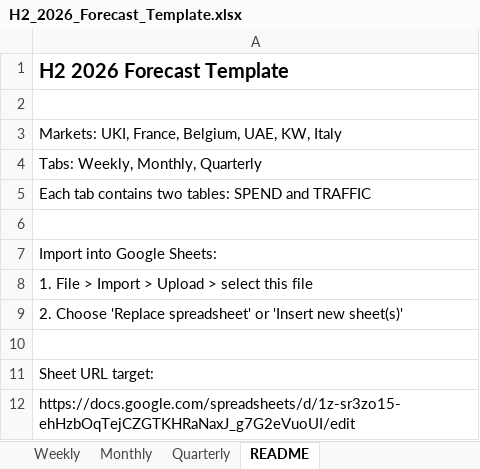
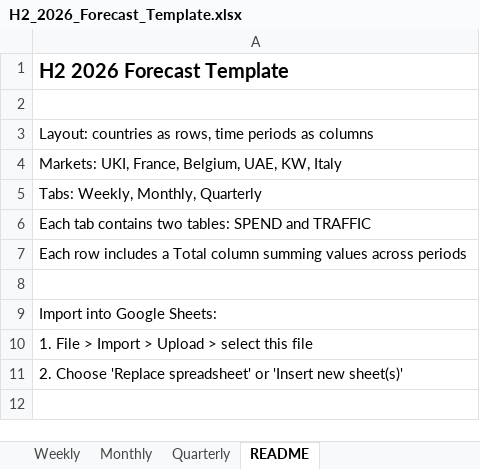
Before and after one commit to katherineharris-max/blank-app, an Excel workbook: H2_2026_Forecast_Template.xlsx, sheet README, drawn as a sheet; values as stored, in another font and other column widths than the file's, no borders; removed rows and columns are numbered as before the commit, all else as after; the diff names each change by its address in the sheet, - before the commit and + after, or states it on an @@ line.

```diff
--- a/H2_2026_Forecast_Template.xlsx (sheet README)
+++ b/H2_2026_Forecast_Template.xlsx (sheet README)
+row 3: Layout: countries as rows, time periods as columns
+row 7: Each row includes a Total column summing values across periods
-row 10: (empty)
-row 11: Sheet URL target:
-row 12: https://docs.google.com/spreadsheets/d/1z-sr3zo15-ehHzbOqTejCZGTKHRaNaxJ_g7G2eVuoUI/edit
```
Also changed, not shown: sheet Weekly, sheet Monthly, sheet Quarterly, 1 other file.
